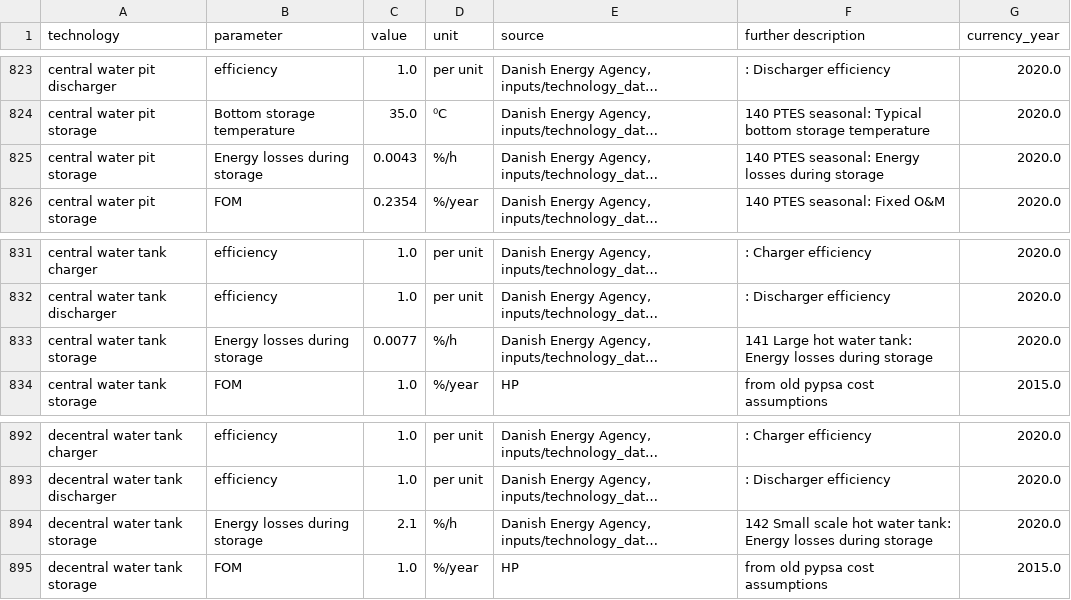
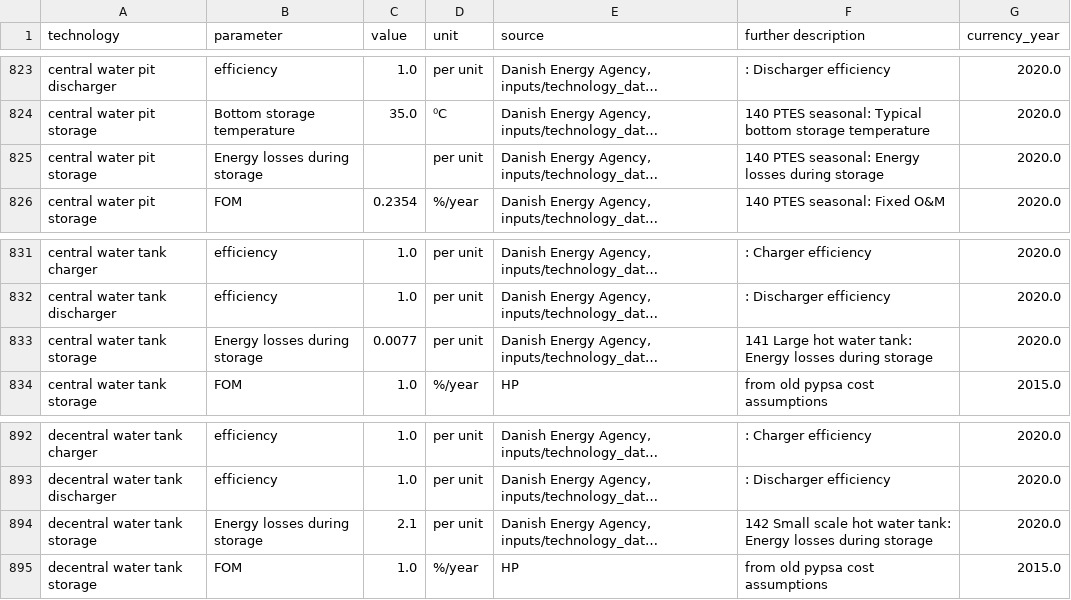
Before and after one commit to PyPSA/technology-data, a CSV file: outputs/costs_2020.csv, drawn as a sheet; only a part is shown, gaps mark what is left out; long unchanged cells end in …; the diff names each change by its address in the sheet, - before the commit and + after, or states it on an @@ line.

```diff
--- a/outputs/costs_2020.csv
+++ b/outputs/costs_2020.csv
-C825 (value): 0.0043
+C825 (value): (empty)
-D825 (unit): %/h
+D825 (unit): per unit
-D833 (unit): %/h
+D833 (unit): per unit
-D894 (unit): %/h
+D894 (unit): per unit
```
Also changed, not shown: outputs/costs_2025.csv, outputs/costs_2030.csv, 12 other files.
